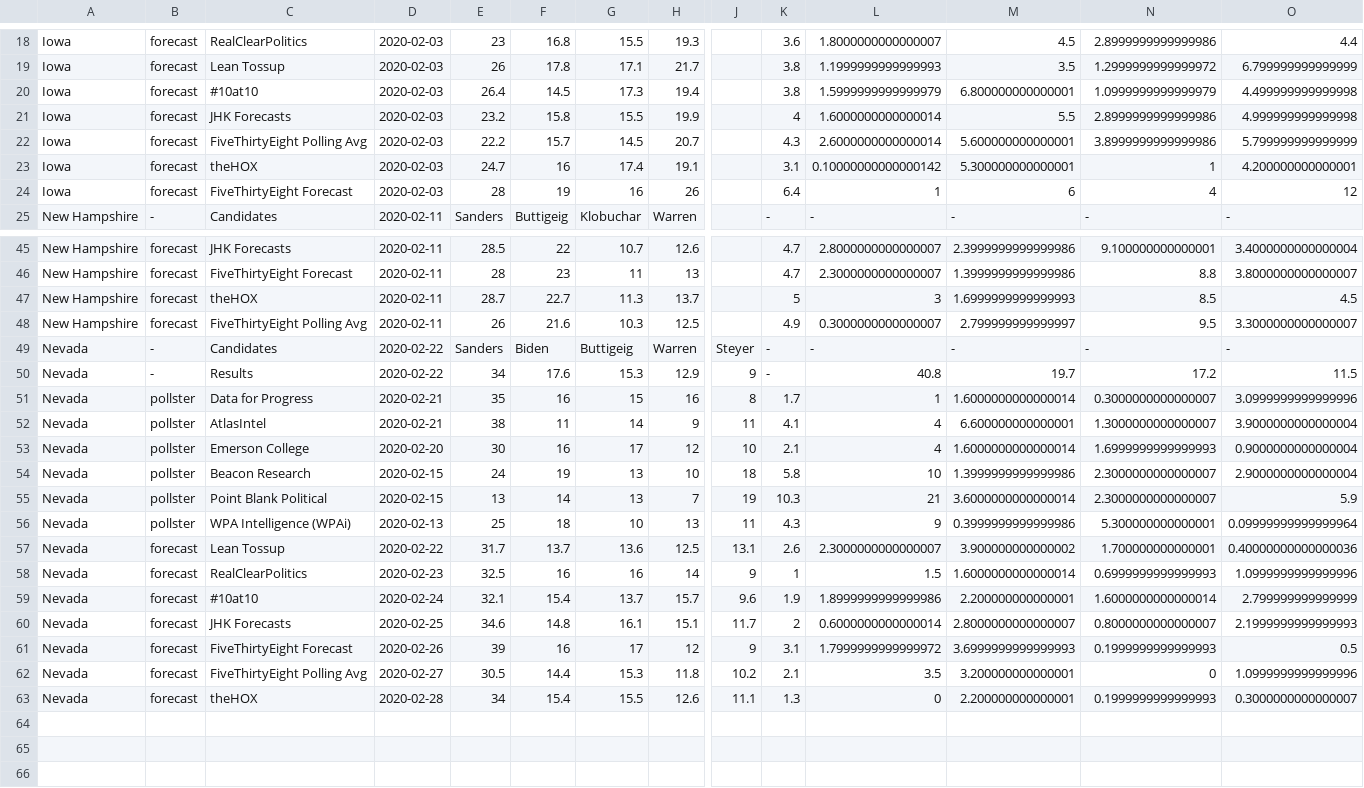
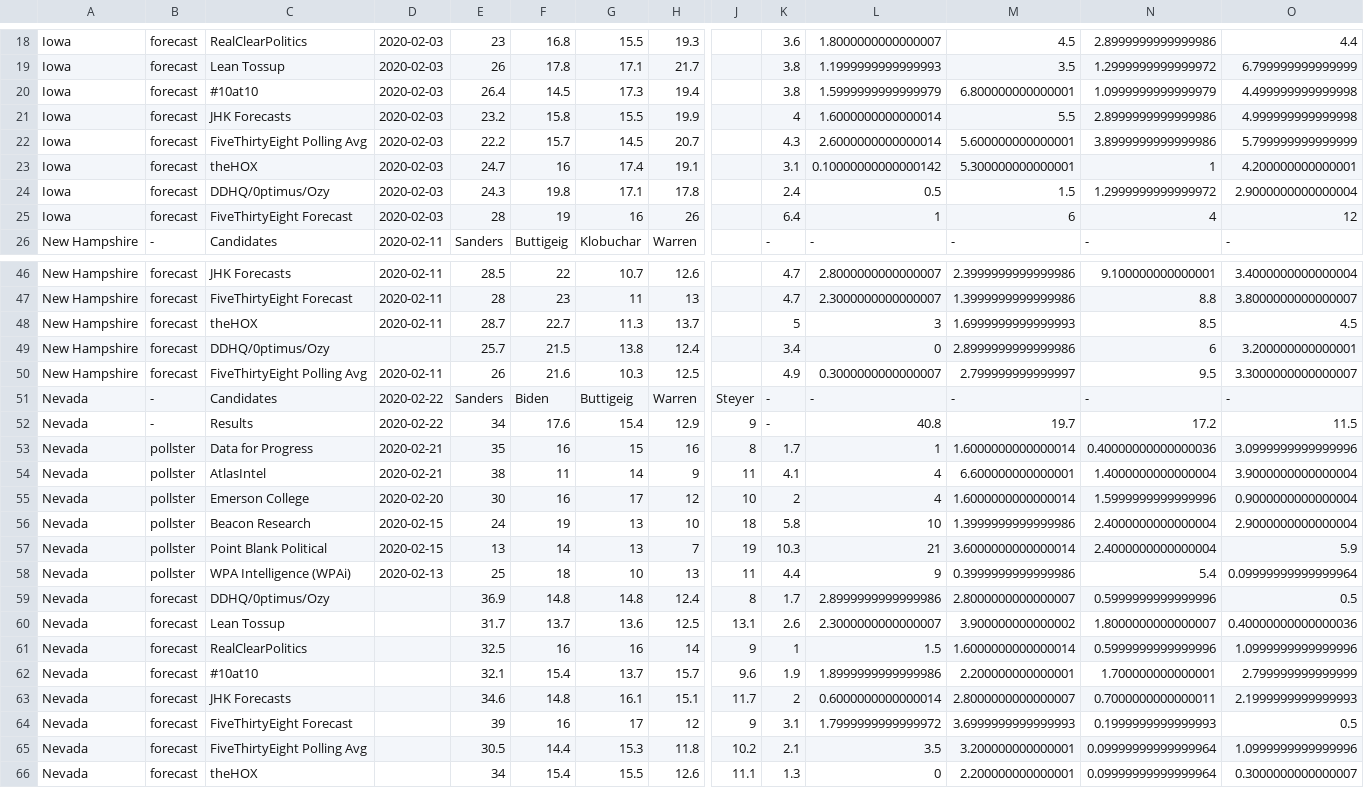
Before and after one commit to ben2vec/jhkforecasts, a CSV file: democratic_primary/poll_accuracy.csv, drawn as a sheet; only a part is shown, gaps mark what is left out; addresses are those after the commit; rows hold the shown columns only; the diff names each change by its address in the sheet, - before the commit and + after, or states it on an @@ line.

```diff
--- a/democratic_primary/poll_accuracy.csv
+++ b/democratic_primary/poll_accuracy.csv
+row 24: Iowa | forecast | DDHQ/0ptimus/Ozy | 2020-02-03 | 24.3 | 19.8 | 17.1 | 17.8 |  | 2.4 | 0.5 | 1.5 | 1.2999999999999972 | 2.9000000000000004
+row 49: New Hampshire | forecast | DDHQ/0ptimus/Ozy |  | 25.7 | 21.5 | 13.8 | 12.4 |  | 3.4 | 0 | 2.8999999999999986 | 6 | 3.200000000000001
-G52: 15.3
+G52: 15.4
-N53: 0.3000000000000007
+N53: 0.40000000000000036
-N54: 1.3000000000000007
+N54: 1.4000000000000004
-K55: 2.1
+K55: 2
-N55: 1.6999999999999993
+N55: 1.5999999999999996
-N56:N57: 2.3000000000000007
+N56:N57: 2.4000000000000004
-K58: 4.3
+K58: 4.4
-N58: 5.300000000000001
+N58: 5.4
+row 59: Nevada | forecast | DDHQ/0ptimus/Ozy |  | 36.9 | 14.8 | 14.8 | 12.4 | 8 | 1.7 | 2.8999999999999986 | 2.8000000000000007 | 0.5999999999999996 | 0.5
-D60: 2020-02-22
+D60: (empty)
-N60: 1.700000000000001
+N60: 1.8000000000000007
-D61: 2020-02-23
+D61: (empty)
-N61: 0.6999999999999993
+N61: 0.5999999999999996
-D62: 2020-02-24
+D62: (empty)
-N62: 1.6000000000000014
+N62: 1.700000000000001
-D63: 2020-02-25
+D63: (empty)
-N63: 0.8000000000000007
+N63: 0.7000000000000011
-D64: 2020-02-26
+D64: (empty)
-D65: 2020-02-27
+D65: (empty)
-N65: 0
+N65: 0.09999999999999964
-D66: 2020-02-28
+D66: (empty)
-N66: 0.1999999999999993
+N66: 0.09999999999999964
```
Also changed, not shown: democratic_primary/histogram.csv, democratic_primary/manip.csv, 4 other files.
